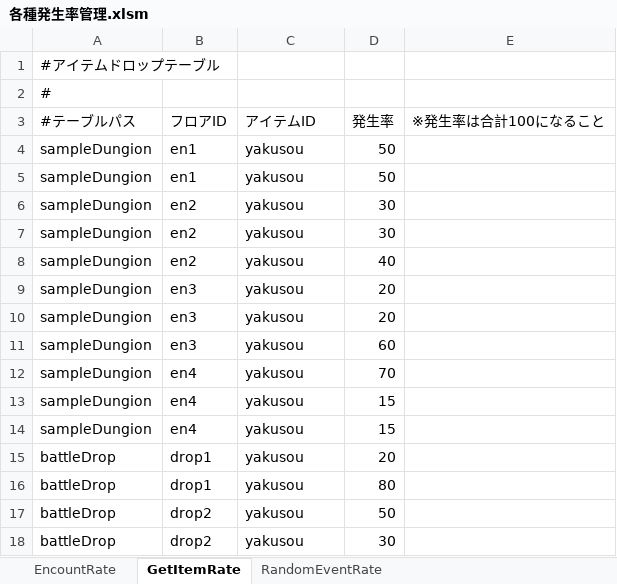
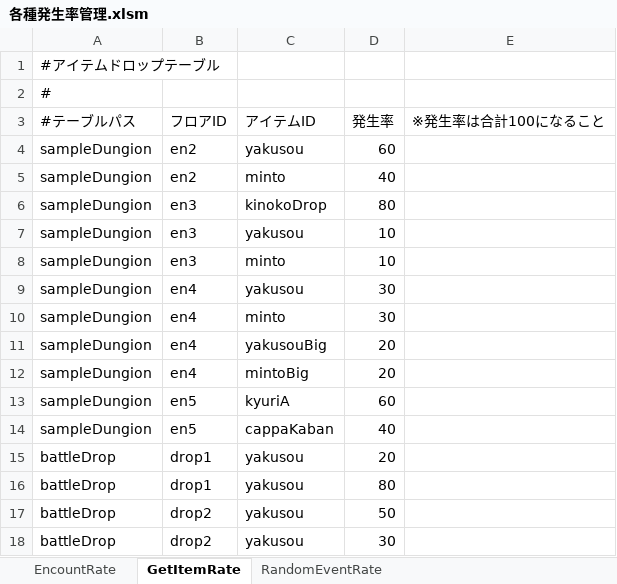
Before and after one commit to javel555/JSTOHO, an Excel workbook: master/dung/Common/各種発生率管理.xlsm, sheet GetItemRate, drawn as a sheet; only a part is shown; values as stored, in another font and other column widths than the file's, no borders; removed rows and columns are numbered as before the commit, all else as after; the diff names each change by its address in the sheet, - before the commit and + after, or states it on an @@ line.

```diff
--- a/master/dung/Common/各種発生率管理.xlsm (sheet GetItemRate)
+++ b/master/dung/Common/各種発生率管理.xlsm (sheet GetItemRate)
-row 4: sampleDungion | en1 | yakusou | 50
-row 5: sampleDungion | en1 | yakusou | 50
-D4 (発生率): 30
+D4 (発生率): 60
-row 7: sampleDungion | en2 | yakusou | 30
-C5 (アイテムID): yakusou
+C5 (アイテムID): minto
-C6 (アイテムID): yakusou
+C6 (アイテムID): kinokoDrop
-D6 (発生率): 20
+D6 (発生率): 80
-D7 (発生率): 20
+D7 (発生率): 10
-C8 (アイテムID): yakusou
+C8 (アイテムID): minto
-D8 (発生率): 60
+D8 (発生率): 10
-D9 (発生率): 70
+D9 (発生率): 30
-C10 (アイテムID): yakusou
+C10 (アイテムID): minto
-D10 (発生率): 15
+D10 (発生率): 30
-C11 (アイテムID): yakusou
+C11 (アイテムID): yakusouBig
-D11 (発生率): 15
+D11 (発生率): 20
+row 12: sampleDungion | en4 | mintoBig | 20
+row 13: sampleDungion | en5 | kyuriA | 60
+row 14: sampleDungion | en5 | cappaKaban | 40
```
Also changed, not shown: sheet RandomEventRate, 11 other files.
